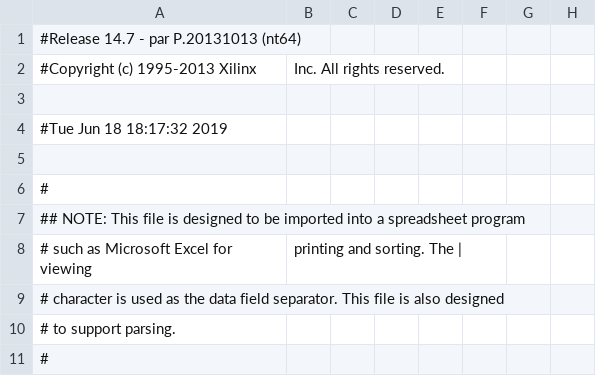
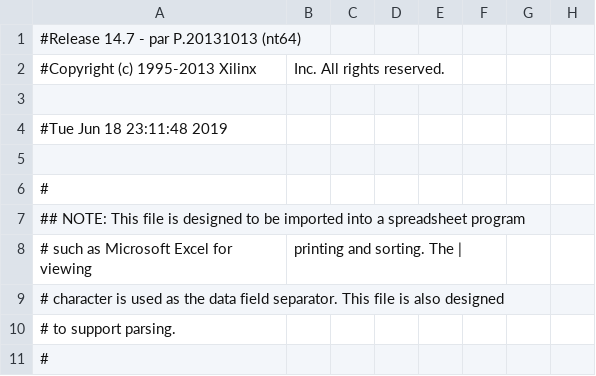
Before and after one commit to STLVince/Org13-Project, a CSV file: top_pad.csv, drawn as a sheet; only a part is shown; the diff names each change by its address in the sheet, - before the commit and + after, or states it on an @@ line.

```diff
--- a/top_pad.csv
+++ b/top_pad.csv
-A4: #Tue Jun 18 18:17:32 2019
+A4: #Tue Jun 18 23:11:48 2019
```
Also changed, not shown: 49 other files.
